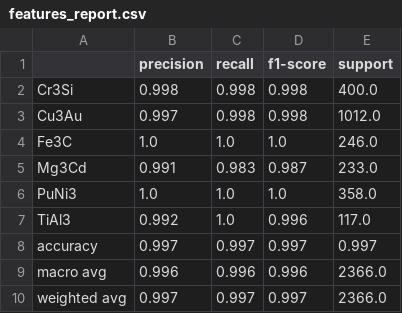
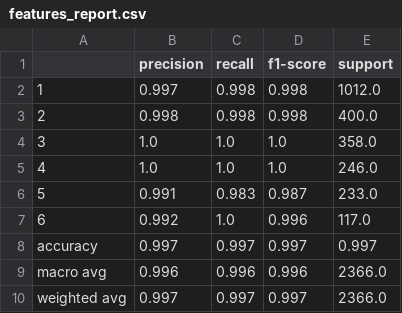
Before and after one commit to dshirya/Supervised-ML-tool, a CSV file: outputs/SVM/features/features_report.csv, drawn as a sheet.

```diff
--- a/outputs/SVM/features/features_report.csv
+++ b/outputs/SVM/features/features_report.csv
@@ -1,8 +1,8 @@
 ,precision,recall,f1-score,support
-Cr3Si,0.998,0.998,0.998,400.0
-Cu3Au,0.997,0.998,0.998,1012.0
-Fe3C,1.0,1.0,1.0,246.0
-Mg3Cd,0.991,0.983,0.987,233.0
-PuNi3,1.0,1.0,1.0,358.0
-TiAl3,0.992,1.0,0.996,117.0
+1,0.997,0.998,0.998,1012.0
+2,0.998,0.998,0.998,400.0
+3,1.0,1.0,1.0,358.0
+4,1.0,1.0,1.0,246.0
+5,0.991,0.983,0.987,233.0
+6,0.992,1.0,0.996,117.0
 accuracy,0.997,0.997,0.997,0.997
```
Also changed, not shown: outputs/SVM/validation/validation_validation_predictions_with_probabilities.csv, outputs/XGBoost/features/features_report.csv, 12 other files.
